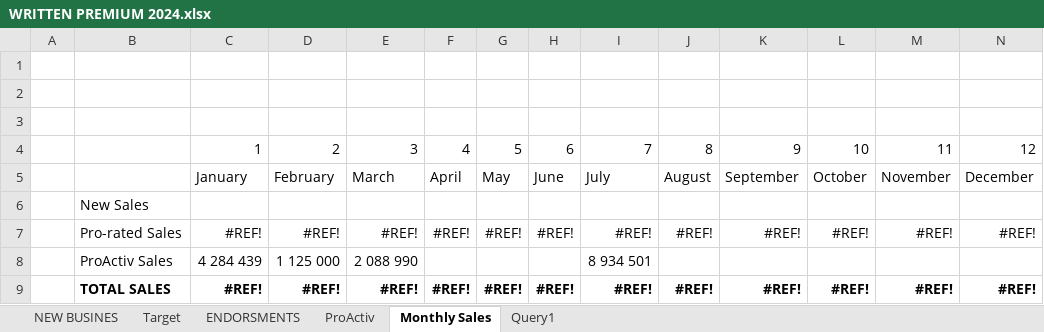
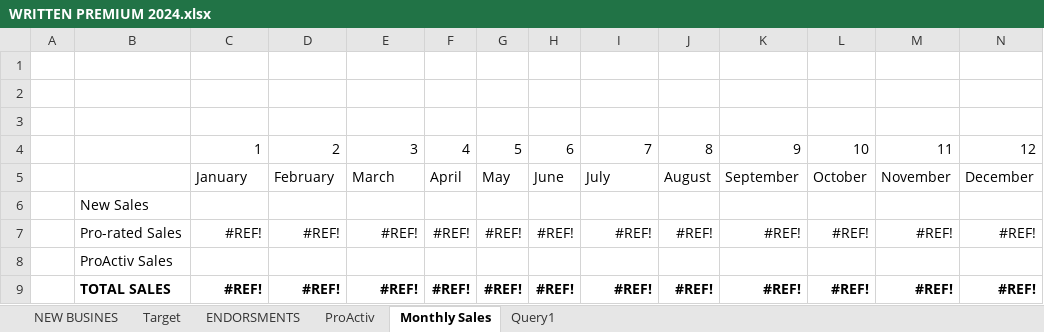
Before and after one commit to Dorcas-001/Sales_Dashboard, an Excel workbook: WRITTEN PREMIUM 2024.xlsx, sheet Monthly Sales, drawn as a sheet; values as stored, in another font and other column widths than the file's, no borders; removed rows and columns are numbered as before the commit, all else as after; the diff names each change by its address in the sheet, - before the commit and + after, or states it on an @@ line.

```diff
--- a/WRITTEN PREMIUM 2024.xlsx (sheet Monthly Sales)
+++ b/WRITTEN PREMIUM 2024.xlsx (sheet Monthly Sales)
-row 8:  | ProActiv Sales | 4 284 439 | 1 125 000 | 2 088 990 |  |  |  | 8 934 501
+row 8:  | ProActiv Sales
```
Also changed, not shown: sheet NEW BUSINES, sheet ProActiv, sheet ENDORSMENTS, formulas that keep their value, 8 other files.
